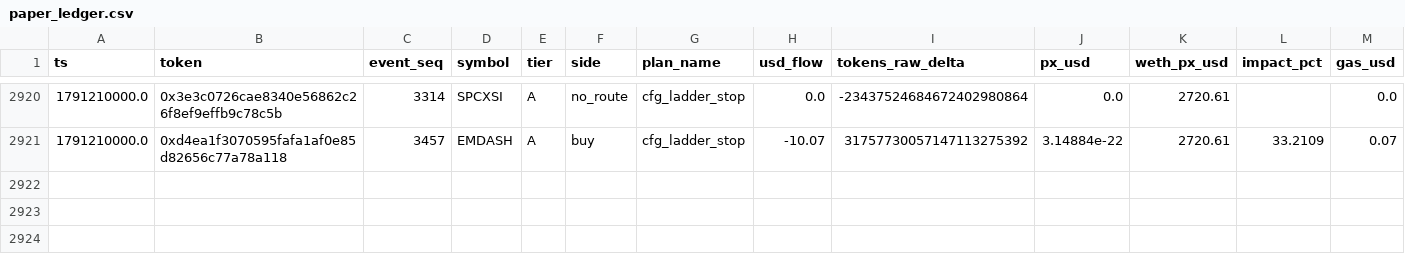
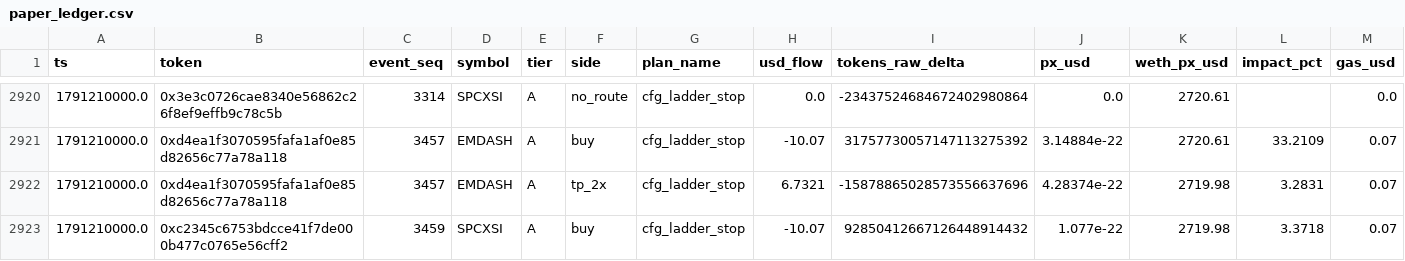
Before and after one commit to yousefjan2007-crypto/robinhood-screener, a CSV file: data/paper_ledger.csv, drawn as a sheet; only a part is shown, gaps mark what is left out; rows hold the shown columns only; the diff names each change by its address in the sheet, - before the commit and + after, or states it on an @@ line.

```diff
--- a/data/paper_ledger.csv
+++ b/data/paper_ledger.csv
+row 2922: 1791210000.0 | 0xd4ea1f3070595fafa1af0e85d82656c77a78a118 | 3457 | EMDASH | A | tp_2x | cfg_ladder_stop | 6.7321 | -15878865028573556637696 | 4.28374e-22 | 2719.98 | 3.2831 | 0.07
+row 2923: 1791210000.0 | 0xc2345c6753bdcce41f7de000b477c0765e56cff2 | 3459 | SPCXSI | A | buy | cfg_ladder_stop | -10.07 | 92850412667126448914432 | 1.077e-22 | 2719.98 | 3.3718 | 0.07
```
Also changed, not shown: 14 other files.
